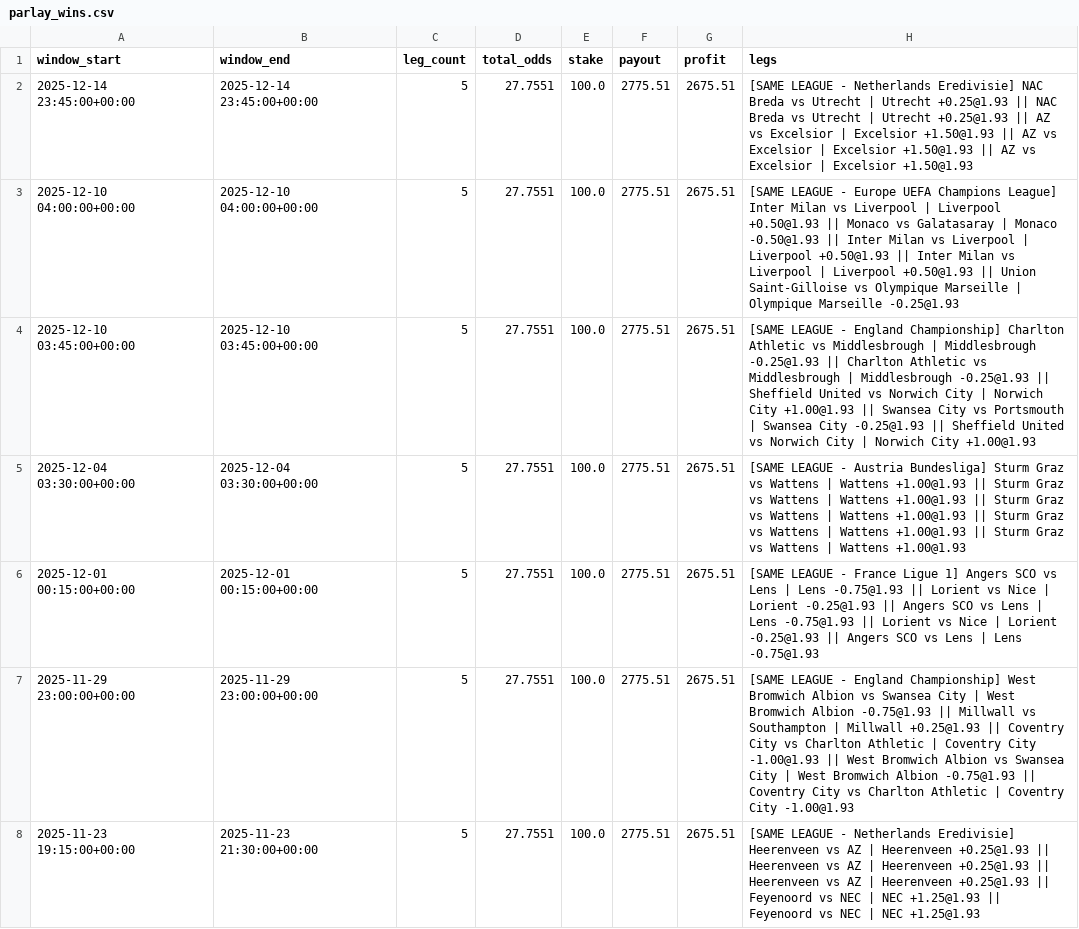
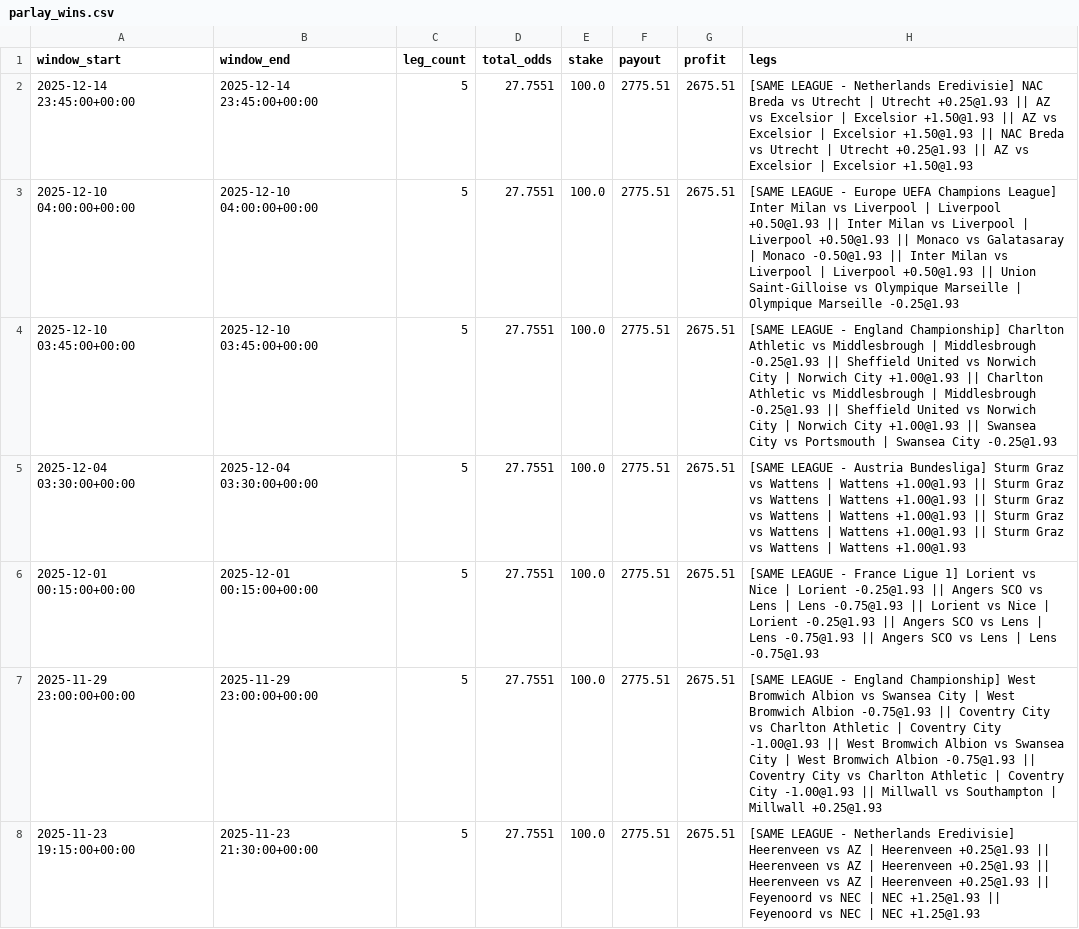
Before and after one commit to pythonchan8888/GBM, a CSV file: site/parlay_wins.csv, drawn as a sheet; only a part is shown; the diff covers the shown part only.

```diff
--- a/site/parlay_wins.csv
+++ b/site/parlay_wins.csv
@@ -1,8 +1,8 @@
 window_start,window_end,leg_count,total_odds,stake,payout,profit,legs
-2025-12-14 23:45:00+00:00,2025-12-14 23:45:00+00:00,5,27.7551,100.0,2775.51,2675.51,[SAME LEAGUE - Netherlands Eredivisie] NAC Breda vs Utrecht | Utrecht +0.25@1.93 || NAC Breda vs Utrecht | Utrecht +0.25@1.93 || AZ vs Excelsior | Excelsior +1.50@1.93 || AZ vs Excelsior | Excelsior +1.50@1.93 || AZ vs Excelsior | Excelsior +1.50@1.93
-2025-12-10 04:00:00+00:00,2025-12-10 04:00:00+00:00,5,27.7551,100.0,2775.51,2675.51,[SAME LEAGUE - Europe UEFA Champions League] Inter Milan vs Liverpool | Liverpool +0.50@1.93 || Monaco vs Galatasaray | Monaco -0.50@1.93 || Inter Milan vs Liverpool | Liverpool +0.50@1.93 || Inter Milan vs Liverpool | Liverpool +0.50@1.93 || Union Saint-Gilloise vs Olympique Marseille | Olympique Marseille -0.25@1.93
-2025-12-10 03:45:00+00:00,2025-12-10 03:45:00+00:00,5,27.7551,100.0,2775.51,2675.51,[SAME LEAGUE - England Championship] Charlton Athletic vs Middlesbrough | Middlesbrough -0.25@1.93 || Charlton Athletic vs Middlesbrough | Middlesbrough -0.25@1.93 || Sheffield United vs Norwich City | Norwich City +1.00@1.93 || Swansea City vs Portsmouth | Swansea City -0.25@1.93 || Sheffield United vs Norwich City | Norwich City +1.00@1.93
+2025-12-14 23:45:00+00:00,2025-12-14 23:45:00+00:00,5,27.7551,100.0,2775.51,2675.51,[SAME LEAGUE - Netherlands Eredivisie] NAC Breda vs Utrecht | Utrecht +0.25@1.93 || AZ vs Excelsior | Excelsior +1.50@1.93 || AZ vs Excelsior | Excelsior +1.50@1.93 || NAC Breda vs Utrecht | Utrecht +0.25@1.93 || AZ vs Excelsior | Excelsior +1.50@1.93
+2025-12-10 04:00:00+00:00,2025-12-10 04:00:00+00:00,5,27.7551,100.0,2775.51,2675.51,[SAME LEAGUE - Europe UEFA Champions League] Inter Milan vs Liverpool | Liverpool +0.50@1.93 || Inter Milan vs Liverpool | Liverpool +0.50@1.93 || Monaco vs Galatasaray | Monaco -0.50@1.93 || Inter Milan vs Liverpool | Liverpool +0.50@1.93 || Union Saint-Gilloise vs Olympique Marseille | Olympique Marseille -0.25@1.93
+2025-12-10 03:45:00+00:00,2025-12-10 03:45:00+00:00,5,27.7551,100.0,2775.51,2675.51,[SAME LEAGUE - England Championship] Charlton Athletic vs Middlesbrough | Middlesbrough -0.25@1.93 || Sheffield United vs Norwich City | Norwich City +1.00@1.93 || Charlton Athletic vs Middlesbrough | Middlesbrough -0.25@1.93 || Sheffield United vs Norwich City | Norwich City +1.00@1.93 || Swansea City vs Portsmouth | Swansea City -0.25@1.93
 2025-12-04 03:30:00+00:00,2025-12-04 03:30:00+00:00,5,27.7551,100.0,2775.51,2675.51,[SAME LEAGUE - Austria Bundesliga] Sturm Graz vs Wattens | Wattens +1.00@1.93 || Sturm Graz vs Wattens | Wattens +1.00@1.93 || Sturm Graz vs Wattens | Wattens +1.00@1.93 || Sturm Graz vs Wattens | Wattens +1.00@1.93 || Sturm Graz vs Wattens | Wattens +1.00@1.93
-2025-12-01 00:15:00+00:00,2025-12-01 00:15:00+00:00,5,27.7551,100.0,2775.51,2675.51,[SAME LEAGUE - France Ligue 1] Angers SCO vs Lens | Lens -0.75@1.93 || Lorient vs Nice | Lorient -0.25@1.93 || Angers SCO vs Lens | Lens -0.75@1.93 || Lorient vs Nice | Lorient -0.25@1.93 || Angers SCO vs Lens | Lens -0.75@1.93
-2025-11-29 23:00:00+00:00,2025-11-29 23:00:00+00:00,5,27.7551,100.0,2775.51,2675.51,[SAME LEAGUE - England Championship] West Bromwich Albion vs Swansea City | West Bromwich Albion -0.75@1.93 || Millwall vs Southampton | Millwall +0.25@1.93 || Coventry City vs Charlton Athletic | Coventry City -1.00@1.93 || West Bromwich Albion vs Swansea City | West Bromwich Albion -0.75@1.93 || Coventry City vs Charlton Athletic | Coventry City -1.00@1.93
+2025-12-01 00:15:00+00:00,2025-12-01 00:15:00+00:00,5,27.7551,100.0,2775.51,2675.51,[SAME LEAGUE - France Ligue 1] Lorient vs Nice | Lorient -0.25@1.93 || Angers SCO vs Lens | Lens -0.75@1.93 || Lorient vs Nice | Lorient -0.25@1.93 || Angers SCO vs Lens | Lens -0.75@1.93 || Angers SCO vs Lens | Lens -0.75@1.93
+2025-11-29 23:00:00+00:00,2025-11-29 23:00:00+00:00,5,27.7551,100.0,2775.51,2675.51,[SAME LEAGUE - England Championship] West Bromwich Albion vs Swansea City | West Bromwich Albion -0.75@1.93 || Coventry City vs Charlton Athletic | Coventry City -1.00@1.93 || West Bromwich Albion vs Swansea City | West Bromwich Albion -0.75@1.93 || Coventry City vs Charlton Athletic | Coventry City -1.00@1.93 || Millwall vs Southampton | Millwall +0.25@1.93
 2025-11-23 19:15:00+00:00,2025-11-23 21:30:00+00:00,5,27.7551,100.0,2775.51,2675.51,[SAME LEAGUE - Netherlands Eredivisie] Heerenveen vs AZ | Heerenveen +0.25@1.93 || Heerenveen vs AZ | Heerenveen +0.25@1.93 || Heerenveen vs AZ | Heerenveen +0.25@1.93 || Feyenoord vs NEC | NEC +1.25@1.93 || Feyenoord vs NEC | NEC +1.25@1.93
```
Also changed, not shown: 12 edited cells elsewhere in this file, site/latest_recommendations.csv, site/metrics.csv, 26 other files.
